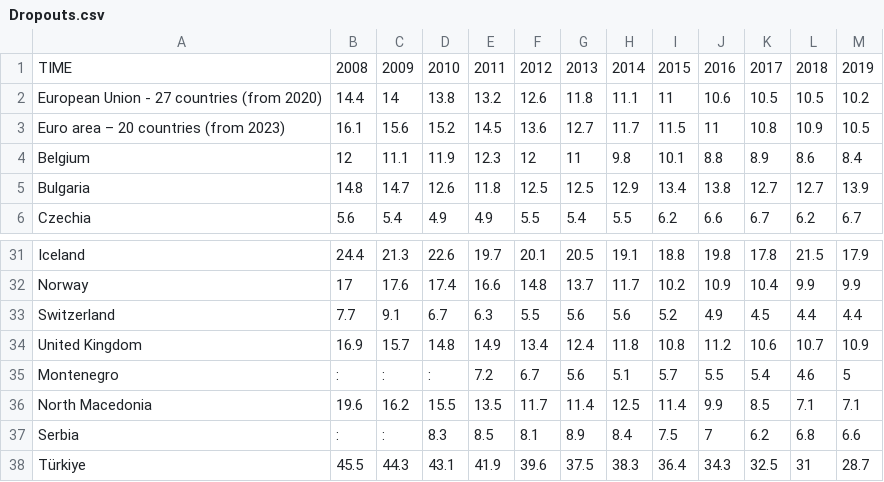
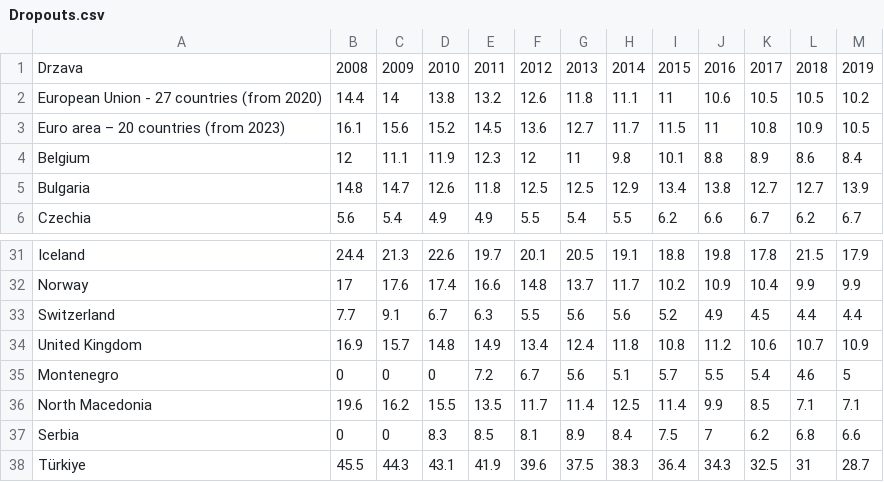
Before and after one commit to DerpStepo/PR24BKRMKPMSJSV, a CSV file: Data/Dropouts.csv, drawn as a sheet; only a part is shown, gaps mark what is left out.

```diff
--- a/Data/Dropouts.csv
+++ b/Data/Dropouts.csv
@@ -1,2 +1,2 @@
-TIME,2008,2009,2010,2011,2012,2013,2014,2015,2016,2017,2018,2019
+Drzava,2008,2009,2010,2011,2012,2013,2014,2015,2016,2017,2018,2019
 European Union - 27 countries (from 2020),14.4,14,13.8,13.2,12.6,11.8,11.1,11,10.6,10.5,10.5,10.2
@@ -34,5 +34,5 @@ Switzerland,7.7,9.1,6.7,6.3,5.5,5.6,5.6,5.2,4.9,4.5,4.4,4.4
 United Kingdom,16.9,15.7,14.8,14.9,13.4,12.4,11.8,10.8,11.2,10.6,10.7,10.9
-Montenegro,:,:,:,7.2,6.7,5.6,5.1,5.7,5.5,5.4,4.6,5
+Montenegro,0,0,0,7.2,6.7,5.6,5.1,5.7,5.5,5.4,4.6,5
 North Macedonia,19.6,16.2,15.5,13.5,11.7,11.4,12.5,11.4,9.9,8.5,7.1,7.1
-Serbia,:,:,8.3,8.5,8.1,8.9,8.4,7.5,7,6.2,6.8,6.6
+Serbia,0,0,8.3,8.5,8.1,8.9,8.4,7.5,7,6.2,6.8,6.6
 Türkiye,45.5,44.3,43.1,41.9,39.6,37.5,38.3,36.4,34.3,32.5,31,28.7
```
Also changed, not shown: Data/Gdp.csv, Data/Inflation.csv, 15 other files.
